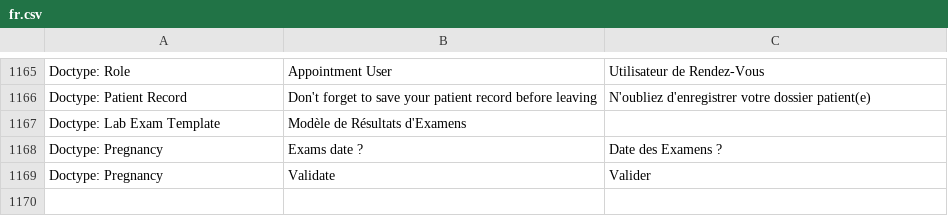
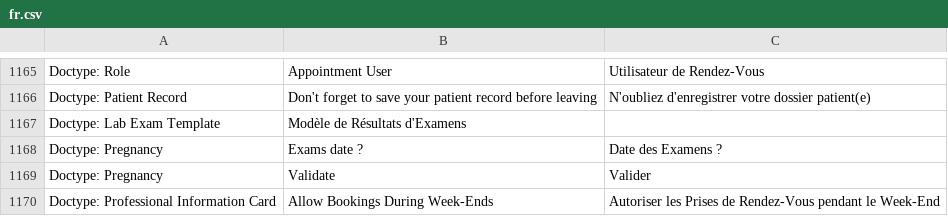
Before and after one commit to dokos-io/maia, a CSV file: maia/translations/fr.csv, drawn as a sheet; only a part is shown, gaps mark what is left out; the diff names each change by its address in the sheet, - before the commit and + after, or states it on an @@ line.

```diff
--- a/maia/translations/fr.csv
+++ b/maia/translations/fr.csv
+row 1170: Doctype: Professional Information Card | Allow Bookings During Week-Ends | Autoriser les Prises de Rendez-Vous pendant le Week-End
```
Also changed, not shown: 4 other files.
